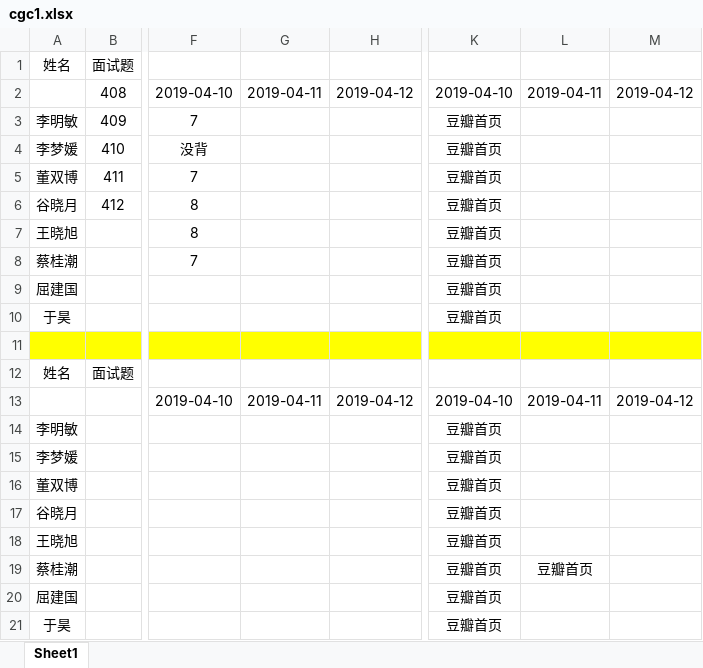
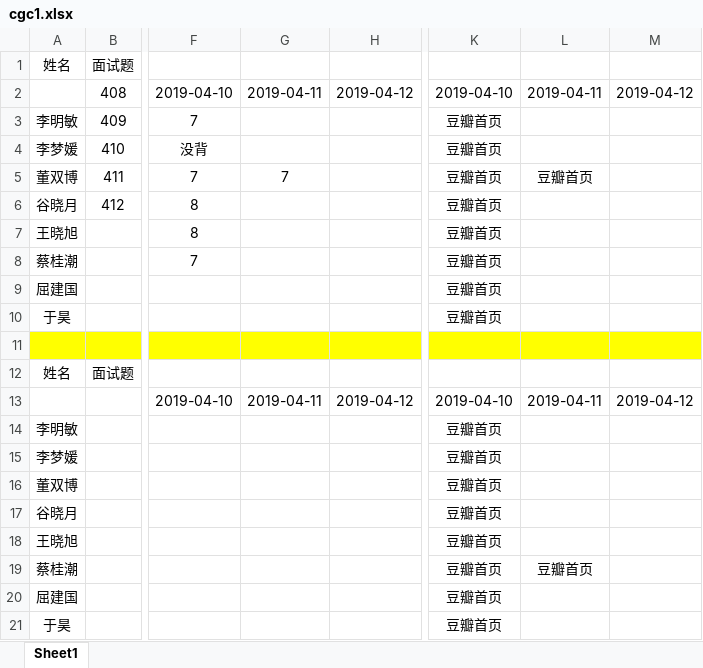
Before and after one commit to qjg123/zqb, an Excel workbook: cgc1.xlsx, sheet Sheet1, drawn as a sheet; only a part is shown, gaps mark what is left out; values as stored, in another font and other column widths than the file's, no borders; the diff names each change by its address in the sheet, - before the commit and + after, or states it on an @@ line.

Commit message:
bobo

```diff
--- a/cgc1.xlsx (sheet Sheet1)
+++ b/cgc1.xlsx (sheet Sheet1)
-G5: (empty)
+G5: 7
-L5: (empty)
+L5: 豆瓣首页
```
